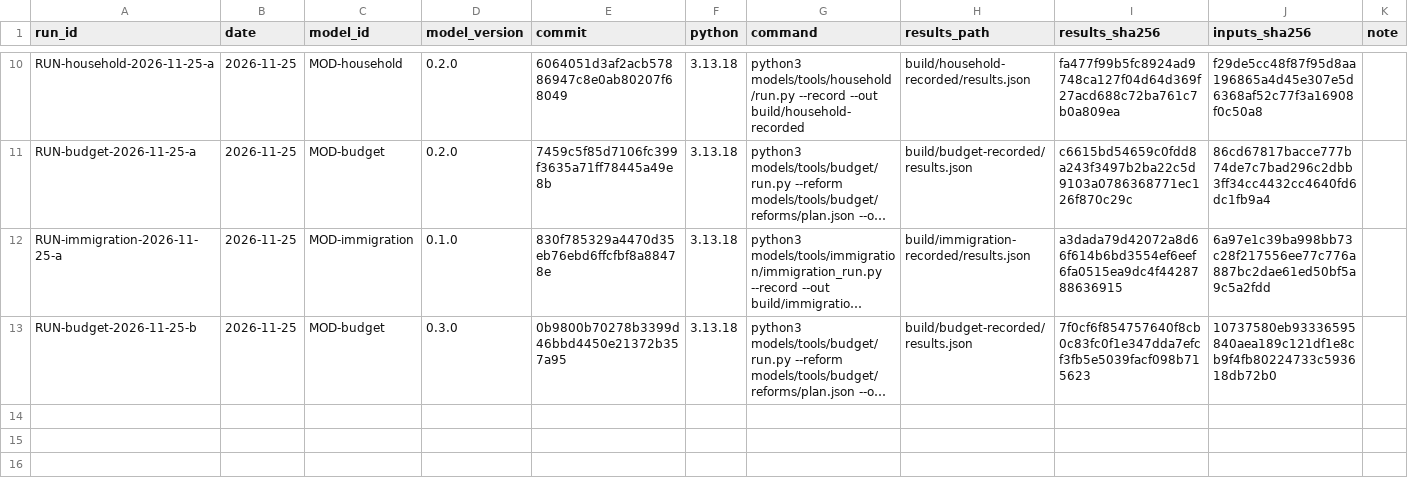
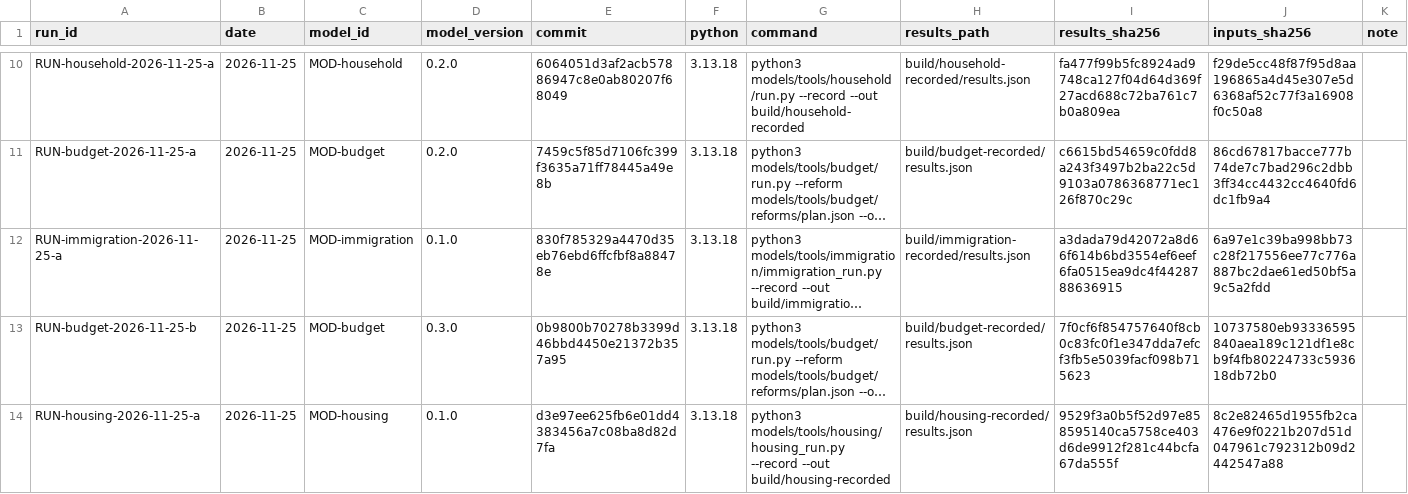
Before and after one commit to fm58cn6g4d-stack/project-2050, a CSV file: models/runs.csv, drawn as a sheet; only a part is shown, gaps mark what is left out; long unchanged cells end in …; the diff names each change by its address in the sheet, - before the commit and + after, or states it on an @@ line.

```diff
--- a/models/runs.csv
+++ b/models/runs.csv
+row 14: RUN-housing-2026-11-25-a | 2026-11-25 | MOD-housing | 0.1.0 | d3e97ee625fb6e01dd4383456a7c08ba8d82d7fa | 3.13.18 | python3 models/tools/housing/housing_run.py --record --out build/housing-recorded | build/housing-recorded/results.json | 9529f3a0b5f52d97e858595140ca5758ce403d6de9912f281c44bcfa67da555f | 8c2e82465d1955fb2ca476e9f0221b207d51d047961c792312b09d2442547a88
```
